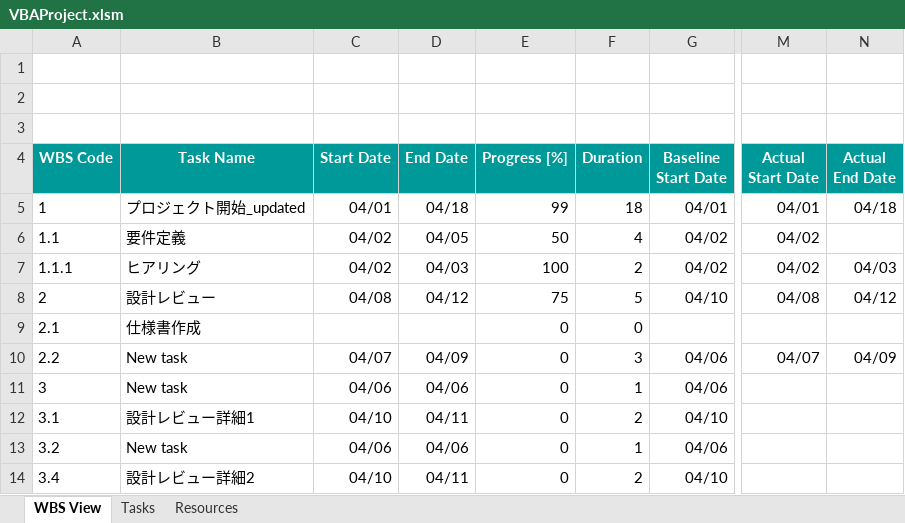
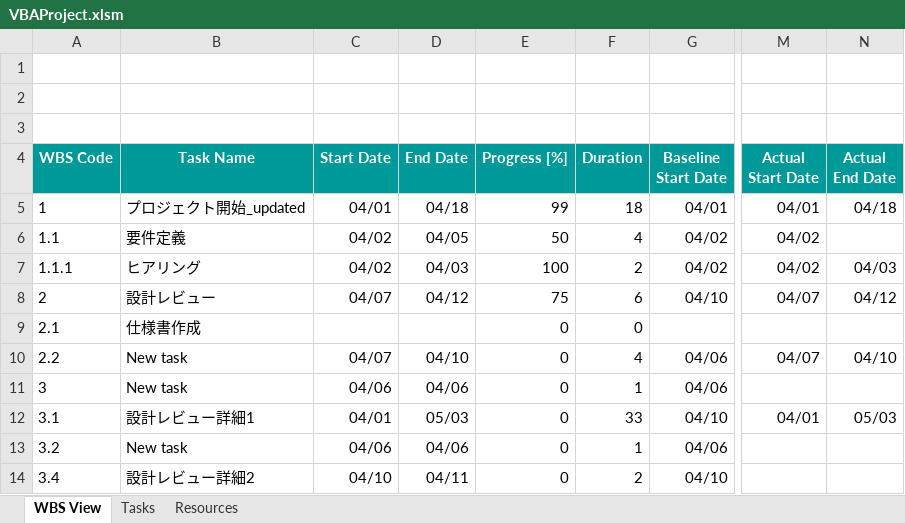
Before and after one commit to yasuhiro112358/WBS, an Excel workbook: VBAProject.xlsm, sheet WBS View, drawn as a sheet; only a part is shown, gaps mark what is left out; values as stored, in another font and other column widths than the file's, no borders; charts and pictures not drawn; the diff names each change by its address in the sheet, - before the commit and + after, or states it on an @@ line.

```diff
--- a/VBAProject.xlsm (sheet WBS View)
+++ b/VBAProject.xlsm (sheet WBS View)
-C8 (Start Date): 04/08
+C8 (Start Date): 04/07
-F8 (Duration): 5
+F8 (Duration): 6
-M8 (Actual Start Date): 04/08
+M8 (Actual Start Date): 04/07
-D10 (End Date): 04/09
+D10 (End Date): 04/10
-F10 (Duration): 3
+F10 (Duration): 4
-N10 (Actual End Date): 04/09
+N10 (Actual End Date): 04/10
-C12 (Start Date): 04/10
+C12 (Start Date): 04/01
-D12 (End Date): 04/11
+D12 (End Date): 05/03
-F12 (Duration): 2
+F12 (Duration): 33
-M12 (Actual Start Date): (empty)
+M12 (Actual Start Date): 04/01
-N12 (Actual End Date): (empty)
+N12 (Actual End Date): 05/03
```
Also changed, not shown: sheet Tasks, charts or pictures, 36 other files.
